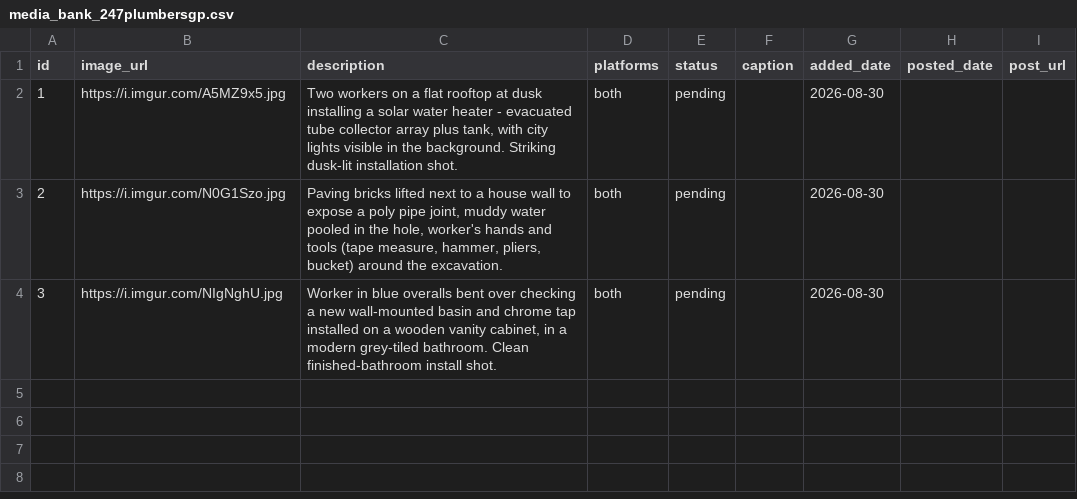
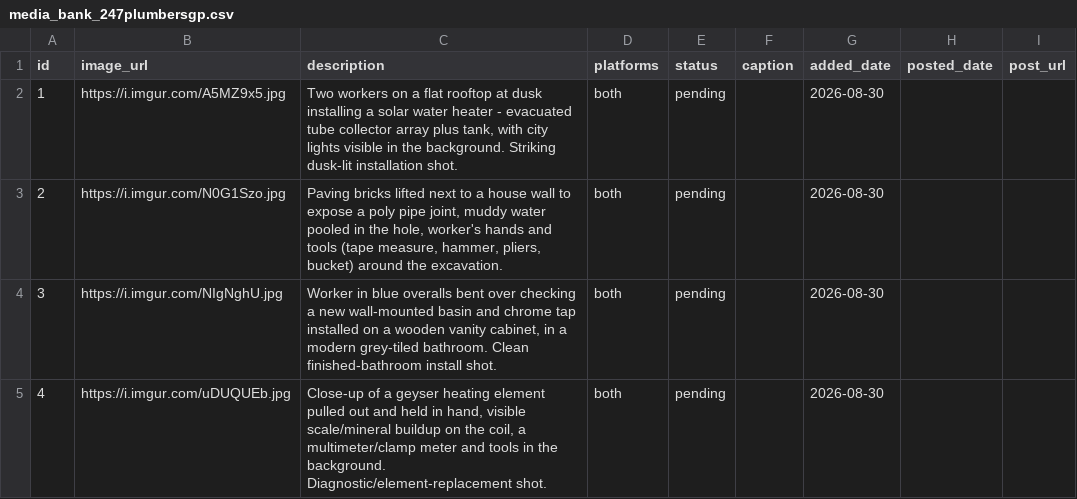
Before and after one commit to brackenplumber1-byte/online-advertising, a CSV file: .claude/skills/facebook-marketing/media_bank_247plumbersgp.csv, drawn as a sheet; the diff names each change by its address in the sheet, - before the commit and + after, or states it on an @@ line.

```diff
--- a/.claude/skills/facebook-marketing/media_bank_247plumbersgp.csv
+++ b/.claude/skills/facebook-marketing/media_bank_247plumbersgp.csv
+row 5: 4 | https://i.imgur.com/uDUQUEb.jpg | Close-up of a geyser heating element pulled out and held in hand, visible scale/mineral buildup on the coil, a multimeter/clamp meter and tools in the background. Diagnostic/element-replacement shot. | both | pending |  | 2026-08-30
```
